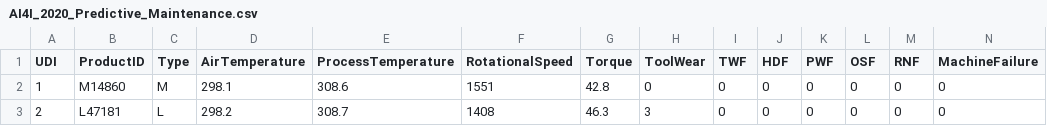
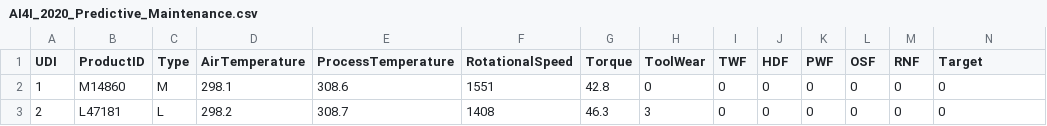
Before and after one commit to anshulg954/tabbank, a CSV file: datasets/Industry/classification/AI4I_2020_Predictive_Maintenance.csv, drawn as a sheet; only a part is shown.

Commit message:
update industry datasets

```diff
--- a/datasets/Industry/classification/AI4I_2020_Predictive_Maintenance.csv
+++ b/datasets/Industry/classification/AI4I_2020_Predictive_Maintenance.csv
@@ -1,2 +1,2 @@
-UDI,ProductID,Type,AirTemperature,ProcessTemperature,RotationalSpeed,Torque,ToolWear,TWF,HDF,PWF,OSF,RNF,MachineFailure
+UDI,ProductID,Type,AirTemperature,ProcessTemperature,RotationalSpeed,Torque,ToolWear,TWF,HDF,PWF,OSF,RNF,Target
 1,M14860,M,298.1,308.6,1551,42.8,0,0,0,0,0,0,0
```
Also changed, not shown: 8 other files.
